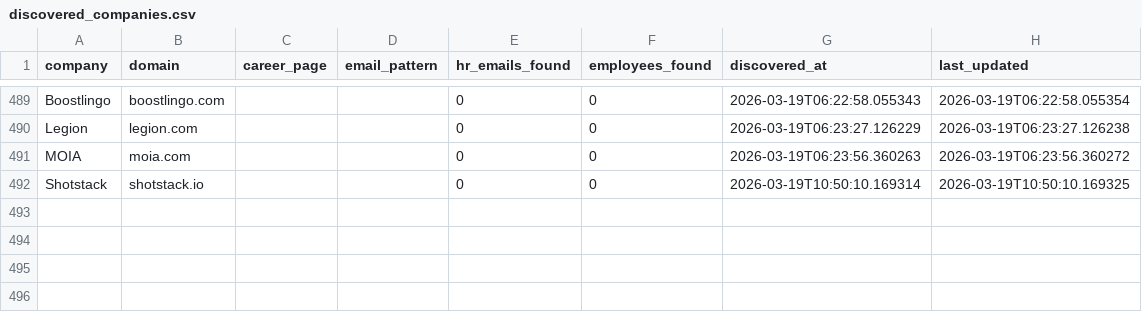
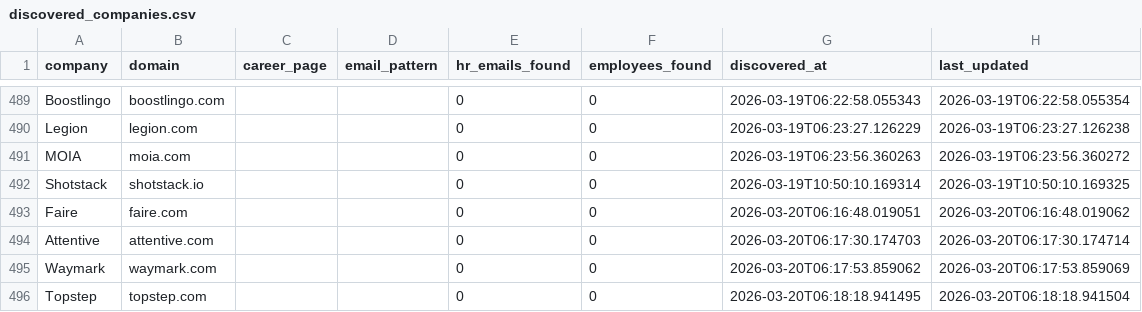
Before and after one commit to githubajaydhage/autoapply-resume-automation, a CSV file: data/discovered_companies.csv, drawn as a sheet; only a part is shown, gaps mark what is left out.

```diff
--- a/data/discovered_companies.csv
+++ b/data/discovered_companies.csv
@@ -492 +492,5 @@ MOIA,moia.com,,,0,0,2026-03-19T06:23:56.360263,2026-03-19T06:23:56.360272
 Shotstack,shotstack.io,,,0,0,2026-03-19T10:50:10.169314,2026-03-19T10:50:10.169325
+Faire,faire.com,,,0,0,2026-03-20T06:16:48.019051,2026-03-20T06:16:48.019062
+Attentive,attentive.com,,,0,0,2026-03-20T06:17:30.174703,2026-03-20T06:17:30.174714
+Waymark,waymark.com,,,0,0,2026-03-20T06:17:53.859062,2026-03-20T06:17:53.859069
+Topstep,topstep.com,,,0,0,2026-03-20T06:18:18.941495,2026-03-20T06:18:18.941504
```
Also changed, not shown: data/sent_emails_log.csv.
